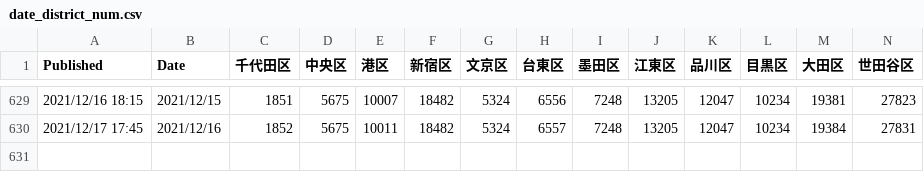
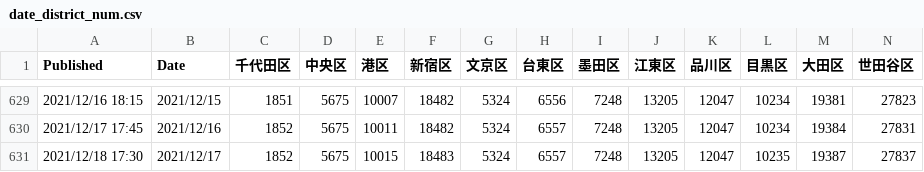
Before and after one commit to mtoyoda/covid19-tokyo-data, a CSV file: district-wise-patients/date_district_num.csv, drawn as a sheet; only a part is shown, gaps mark what is left out; rows hold the shown columns only; the diff names each change by its address in the sheet, - before the commit and + after, or states it on an @@ line.

Commit message:
update data

```diff
--- a/district-wise-patients/date_district_num.csv
+++ b/district-wise-patients/date_district_num.csv
+row 631: 2021/12/18 17:30 | 2021/12/17 | 1852 | 5675 | 10015 | 18483 | 5324 | 6557 | 7248 | 13205 | 12047 | 10235 | 19387 | 27837
```
Also changed, not shown: district-wise-patients/date_district_diff.csv, district-wise-patients/date_district_num_1.csv, 5 other files.
